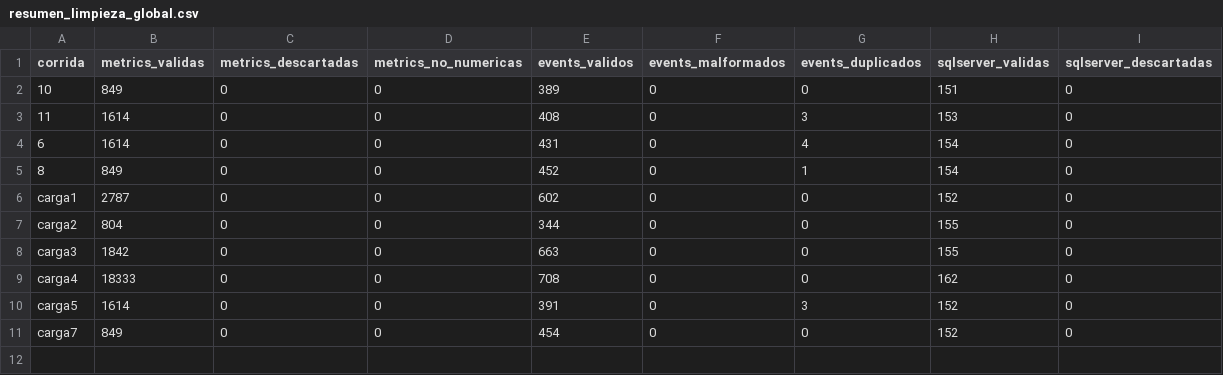
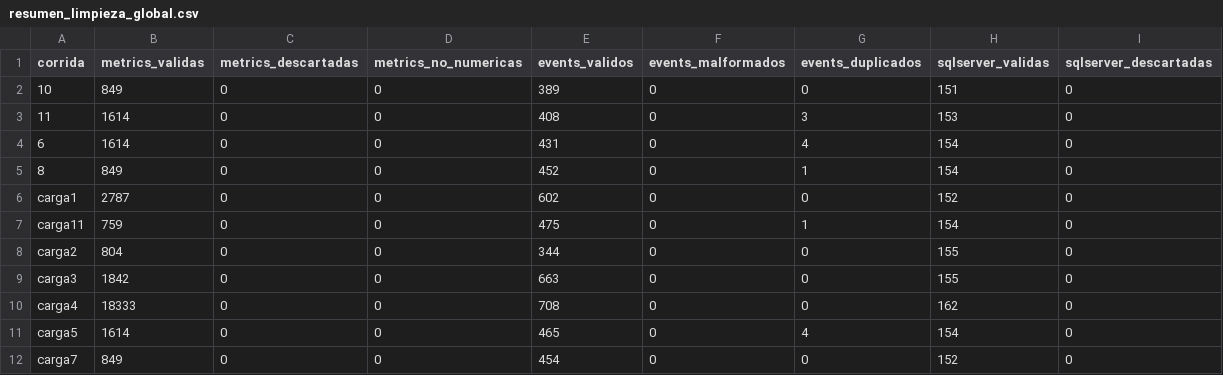
Before and after one commit to JossSandoval-jdk/Steel_Nort, a CSV file: backend/training/output/limpio/resumen_limpieza_global.csv, drawn as a sheet.

```diff
--- a/backend/training/output/limpio/resumen_limpieza_global.csv
+++ b/backend/training/output/limpio/resumen_limpieza_global.csv
@@ -6,2 +6,3 @@
 carga1,2787,0,0,602,0,0,152,0
+carga11,759,0,0,475,0,1,154,0
 carga2,804,0,0,344,0,0,155,0
@@ -9,3 +10,3 @@ carga3,1842,0,0,663,0,0,155,0
 carga4,18333,0,0,708,0,0,162,0
-carga5,1614,0,0,391,0,3,152,0
+carga5,1614,0,0,465,0,4,154,0
 carga7,849,0,0,454,0,0,152,0
```
Also changed, not shown: backend/training/output/integrado/dataset_carga_principales.csv, backend/training/output/integrado/dataset_steelnort_preparado.csv, 42 other files.
